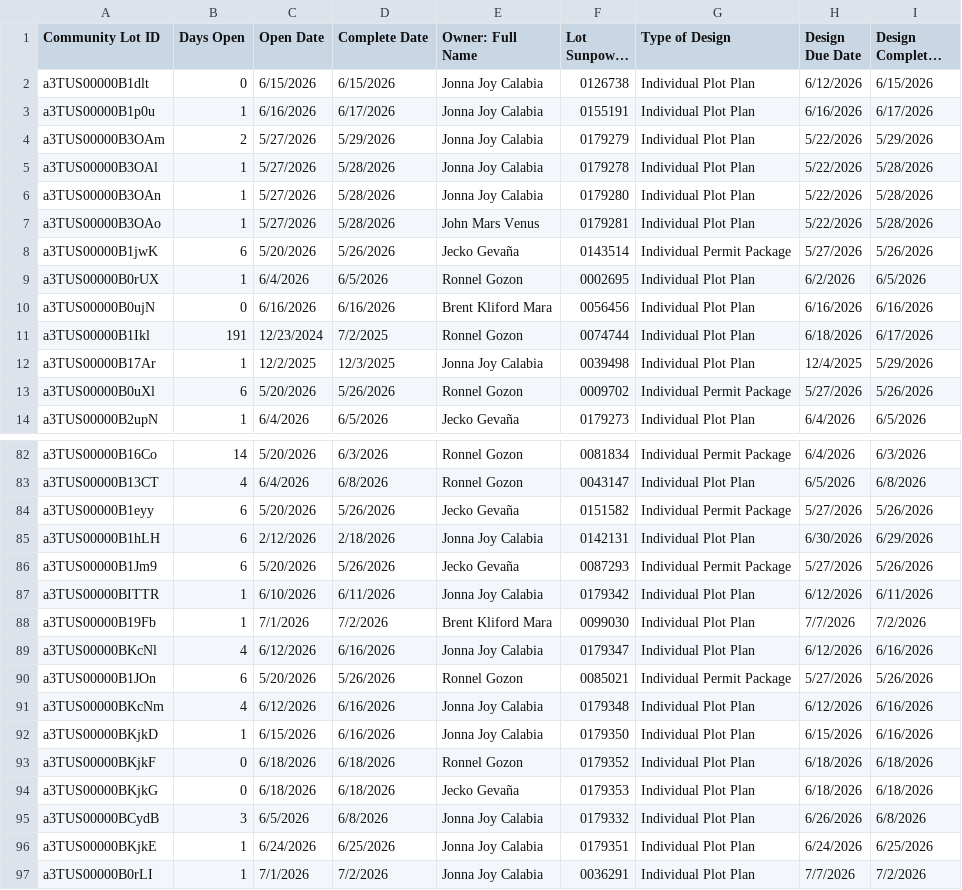
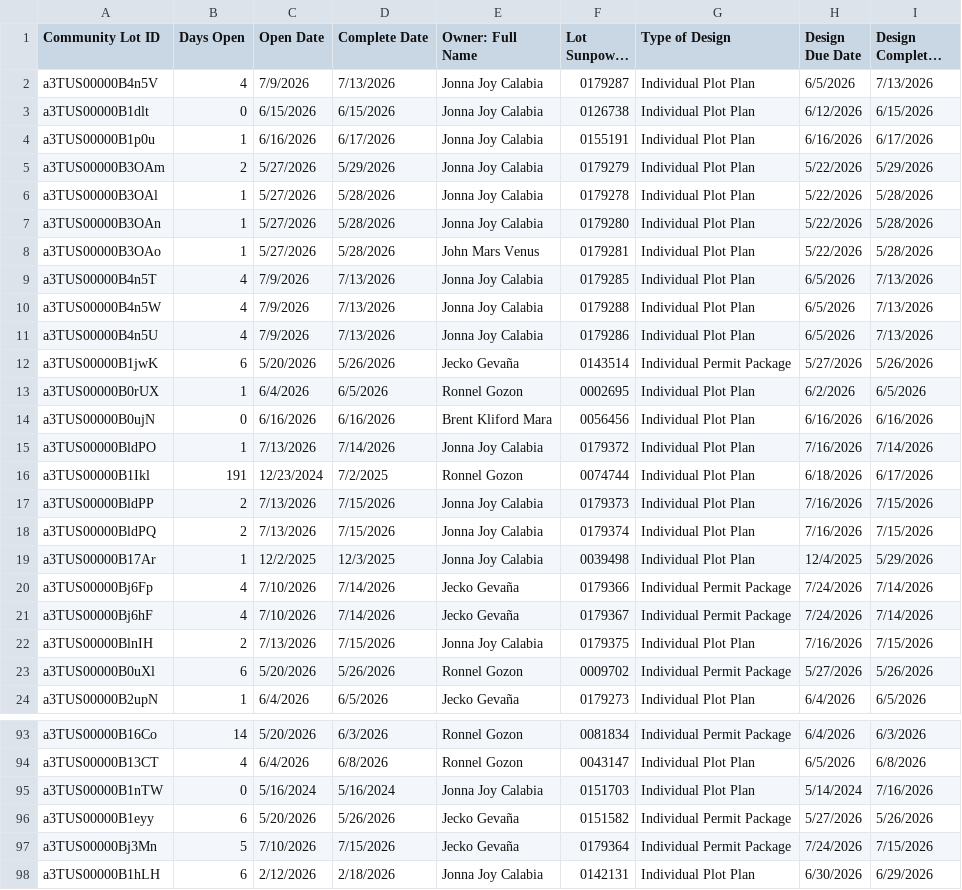
Before and after one commit to newhomes-ops/design-andon, a CSV file: Lot Design.csv, drawn as a sheet; only a part is shown, gaps mark what is left out; the shorter side is filled out with more unchanged rows; long unchanged cells end in …; the diff covers the shown part only; the diff names each change by its address in the sheet, - before the commit and + after, or states it on an @@ line.

```diff
--- a/Lot Design.csv
+++ b/Lot Design.csv
+row 2: a3TUS00000B4n5V | 4 | 7/9/2026 | 7/13/2026 | Jonna Joy Calabia | 0179287 | Individual Plot Plan | 6/5/2026 | 7/13/2026
+row 9: a3TUS00000B4n5T | 4 | 7/9/2026 | 7/13/2026 | Jonna Joy Calabia | 0179285 | Individual Plot Plan | 6/5/2026 | 7/13/2026
+row 10: a3TUS00000B4n5W | 4 | 7/9/2026 | 7/13/2026 | Jonna Joy Calabia | 0179288 | Individual Plot Plan | 6/5/2026 | 7/13/2026
+row 11: a3TUS00000B4n5U | 4 | 7/9/2026 | 7/13/2026 | Jonna Joy Calabia | 0179286 | Individual Plot Plan | 6/5/2026 | 7/13/2026
+row 15: a3TUS00000BldPO | 1 | 7/13/2026 | 7/14/2026 | Jonna Joy Calabia | 0179372 | Individual Plot Plan | 7/16/2026 | 7/14/2026
+row 17: a3TUS00000BldPP | 2 | 7/13/2026 | 7/15/2026 | Jonna Joy Calabia | 0179373 | Individual Plot Plan | 7/16/2026 | 7/15/2026
+row 18: a3TUS00000BldPQ | 2 | 7/13/2026 | 7/15/2026 | Jonna Joy Calabia | 0179374 | Individual Plot Plan | 7/16/2026 | 7/15/2026
+row 20: a3TUS00000Bj6Fp | 4 | 7/10/2026 | 7/14/2026 | Jecko Gevaña | 0179366 | Individual Permit Package | 7/24/2026 | 7/14/2026
+row 21: a3TUS00000Bj6hF | 4 | 7/10/2026 | 7/14/2026 | Jecko Gevaña | 0179367 | Individual Permit Package | 7/24/2026 | 7/14/2026
+row 22: a3TUS00000BlnIH | 2 | 7/13/2026 | 7/15/2026 | Jonna Joy Calabia | 0179375 | Individual Plot Plan | 7/16/2026 | 7/15/2026
+row 95: a3TUS00000B1nTW | 0 | 5/16/2024 | 5/16/2024 | Jonna Joy Calabia | 0151703 | Individual Plot Plan | 5/14/2024 | 7/16/2026
+row 97: a3TUS00000Bj3Mn | 5 | 7/10/2026 | 7/15/2026 | Jecko Gevaña | 0179364 | Individual Permit Package | 7/24/2026 | 7/15/2026
```
Also changed, not shown: 7 added rows and 3 edited cells elsewhere in this file, Commercial.csv, Community Design and QA.csv, 3 other files.
